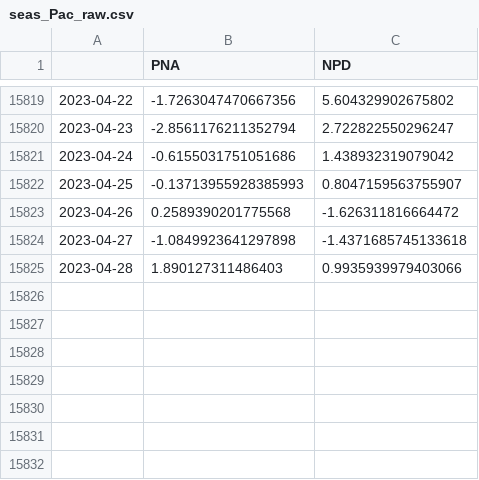
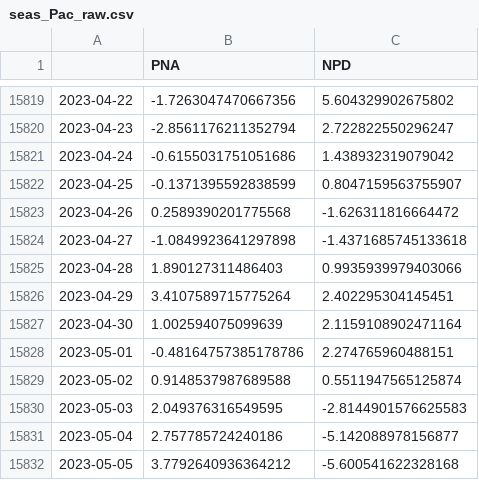
Before and after one commit to linusmagnusson/clint_ts_output, a CSV file: seas_Pac_raw.csv, drawn as a sheet; only a part is shown, gaps mark what is left out.

```diff
--- a/seas_Pac_raw.csv
+++ b/seas_Pac_raw.csv
@@ -15821,3 +15821,3 @@
 2023-04-24,-0.6155031751051686,1.438932319079042
-2023-04-25,-0.13713955928385993,0.8047159563755907
+2023-04-25,-0.1371395592838599,0.8047159563755907
 2023-04-26,0.2589390201775568,-1.626311816664472
@@ -15825 +15825,8 @@
 2023-04-28,1.890127311486403,0.9935939979403066
+2023-04-29,3.4107589715775264,2.402295304145451
+2023-04-30,1.002594075099639,2.1159108902471164
+2023-05-01,-0.48164757385178786,2.274765960488151
+2023-05-02,0.9148537987689588,0.5511947565125874
+2023-05-03,2.049376316549595,-2.8144901576625583
+2023-05-04,2.757785724240186,-5.142088978156877
+2023-05-05,3.7792640936364212,-5.600541622328168
```
Also changed, not shown: area_AO500_raw.csv, nao_classic_raw.csv, 11 other files.
